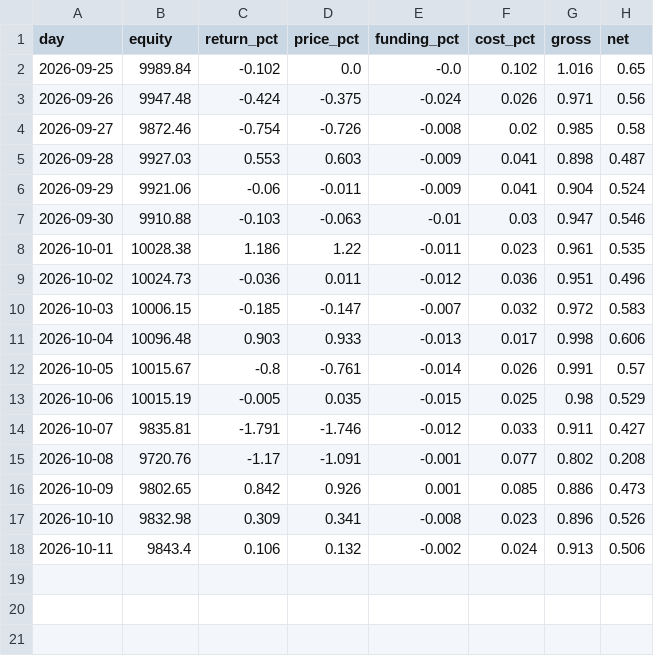
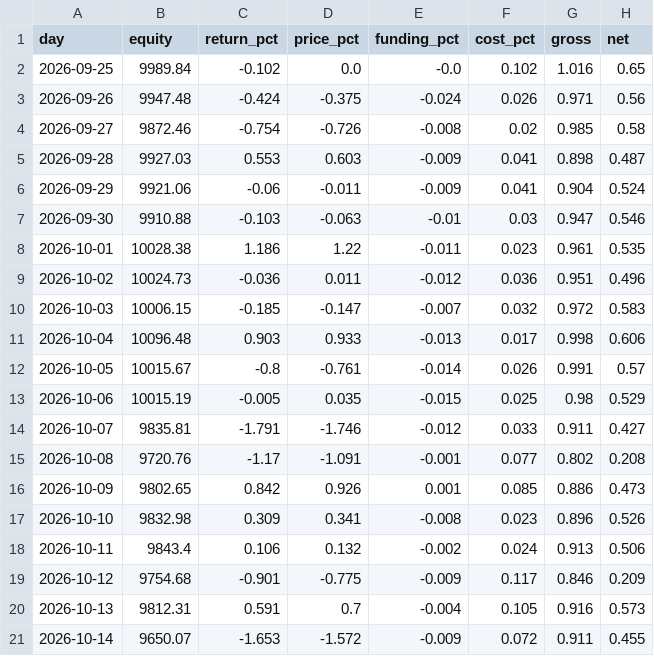
Before and after one commit to sajjadbabamaleki-lgtm/Smart-trading-wallet-, a CSV file: research/paper_trading/ledger/equity.csv, drawn as a sheet.

```diff
--- a/research/paper_trading/ledger/equity.csv
+++ b/research/paper_trading/ledger/equity.csv
@@ -18 +18,4 @@ day,equity,return_pct,price_pct,funding_pct,cost_pct,gross,net
 2026-10-11,9843.4,0.106,0.132,-0.002,0.024,0.913,0.506
+2026-10-12,9754.68,-0.901,-0.775,-0.009,0.117,0.846,0.209
+2026-10-13,9812.31,0.591,0.7,-0.004,0.105,0.916,0.573
+2026-10-14,9650.07,-1.653,-1.572,-0.009,0.072,0.911,0.455
```
Also changed, not shown: research/paper_trading/ledger/trades.csv, research/paper_trading/ledger_gold/equity.csv, 3 other files.
